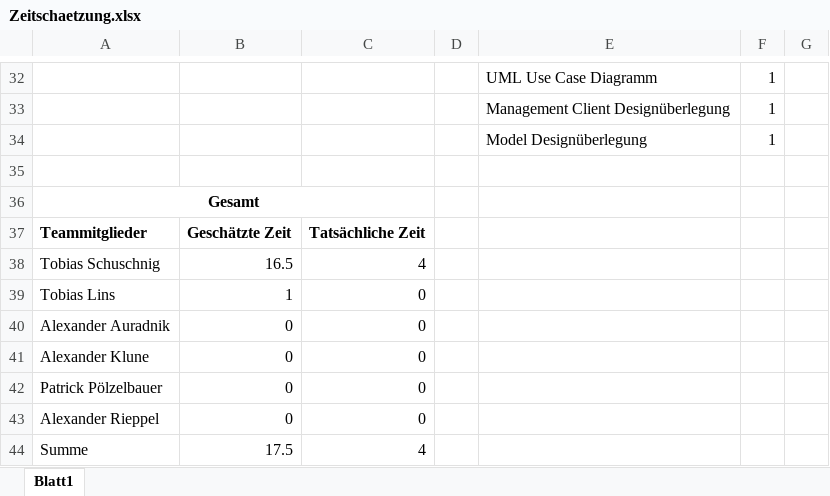
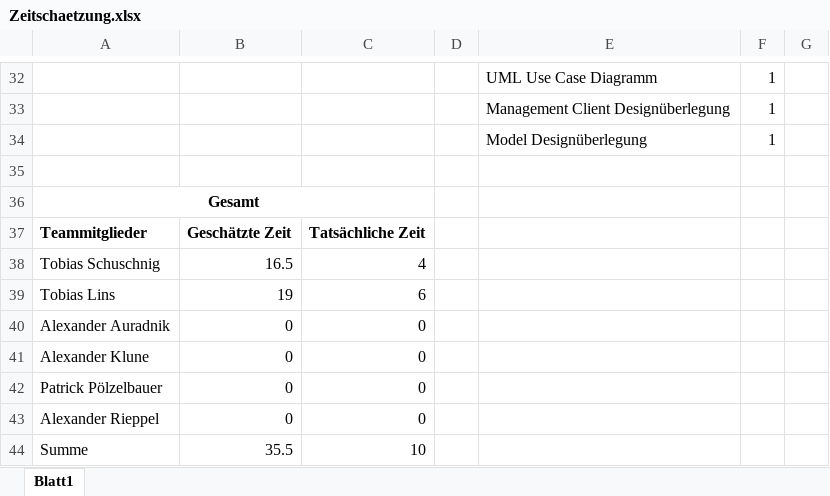
Before and after one commit to tobischuschnig/RMIAuction, an Excel workbook: Dokumente/Zeitschaetzung.xlsx, sheet Blatt1, drawn as a sheet; only a part is shown, gaps mark what is left out; values as stored, in another font and other column widths than the file's, no borders; the diff names each change by its address in the sheet, - before the commit and + after, or states it on an @@ line.

Commit message:
estimated time

```diff
--- a/Dokumente/Zeitschaetzung.xlsx (sheet Blatt1)
+++ b/Dokumente/Zeitschaetzung.xlsx (sheet Blatt1)
-B39: 1
+B39: 19
-C39: 0
+C39: 6
-B44: 17.5
+B44: 35.5
-C44: 4
+C44: 10
```
